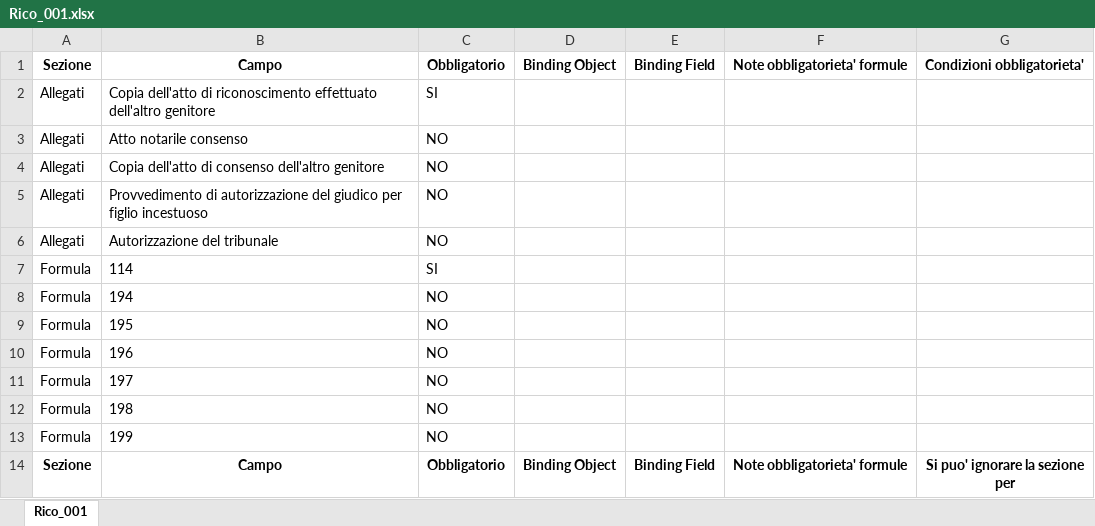
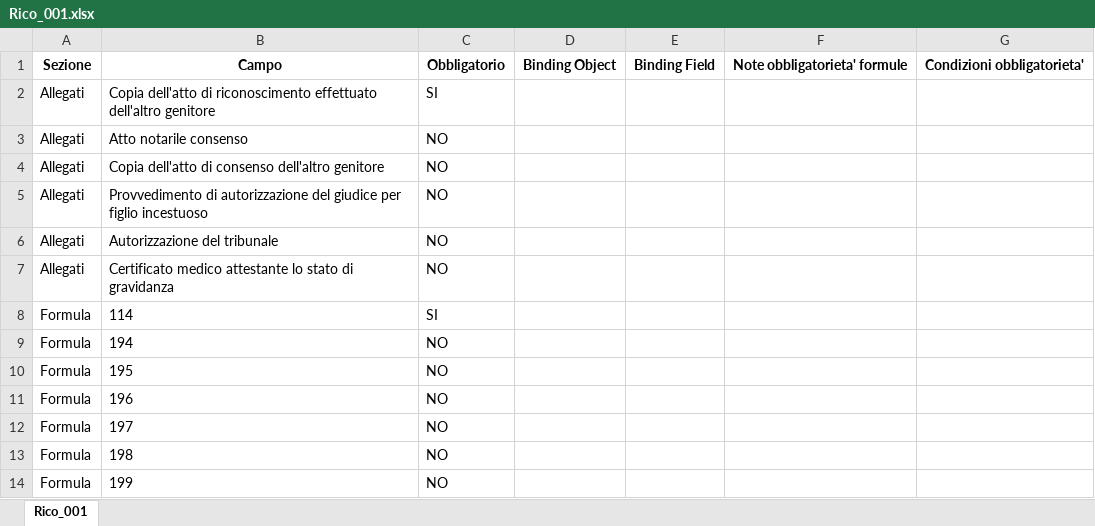
Before and after one commit to italia/ansc, an Excel workbook: docs/Mapping_casi_uso/riconoscimenti/Rico_001.xlsx, sheet Rico_001, drawn as a sheet; only a part is shown; the shorter side is filled out with more unchanged rows; values as stored, in another font and other column widths than the file's, no borders; the diff names each change by its address in the sheet, - before the commit and + after, or states it on an @@ line.

```diff
--- a/docs/Mapping_casi_uso/riconoscimenti/Rico_001.xlsx (sheet Rico_001)
+++ b/docs/Mapping_casi_uso/riconoscimenti/Rico_001.xlsx (sheet Rico_001)
-B5: …autorizzazione del giudico per figlio…
+B5: …autorizzazione del giudice per figlio…
+row 7: Allegati | Certificato medico attestante lo stato di gravidanza | NO
```
Also changed, not shown: docs/Decodifiche/9_dec_tipo_allegato.xlsx, docs/Mapping_casi_uso/riconoscimenti/Rico_003.xlsx, 9 other files.
